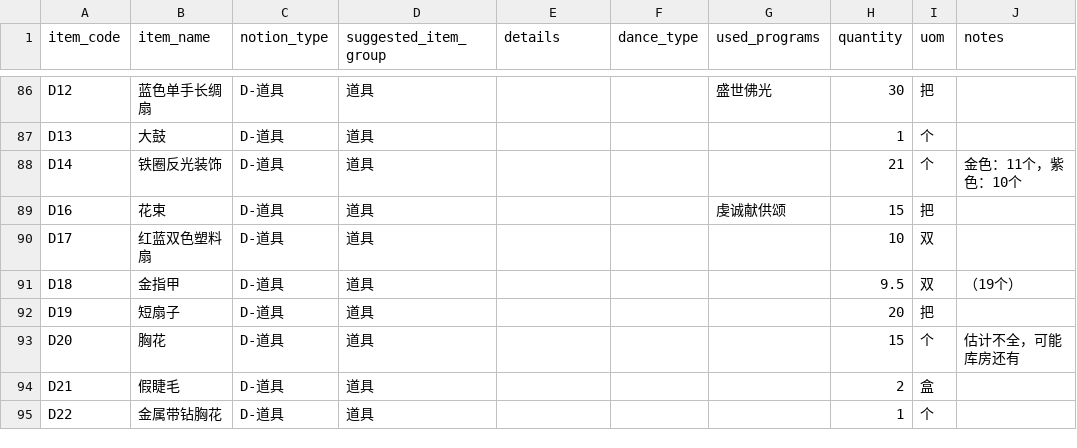
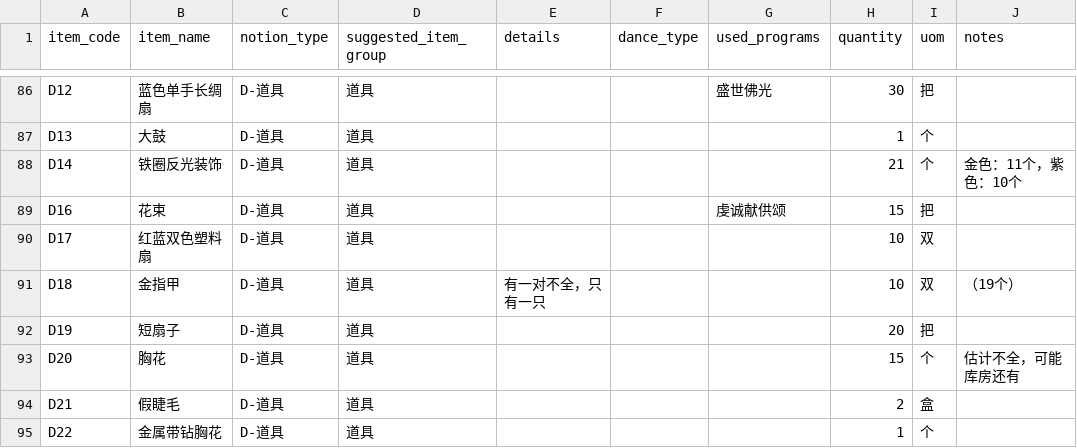
Before and after one commit to ruoshui-git/temple_inventory, a CSV file: temple_inventory/setup/costumes-data/costumes_source_normalized.csv, drawn as a sheet; only a part is shown, gaps mark what is left out; the diff names each change by its address in the sheet, - before the commit and + after, or states it on an @@ line.

```diff
--- a/temple_inventory/setup/costumes-data/costumes_source_normalized.csv
+++ b/temple_inventory/setup/costumes-data/costumes_source_normalized.csv
-E91 (details): (empty)
+E91 (details): 有一对不全，只有一只
-H91 (quantity): 9.5
+H91 (quantity): 10
```
Also changed, not shown: 6 other files.
